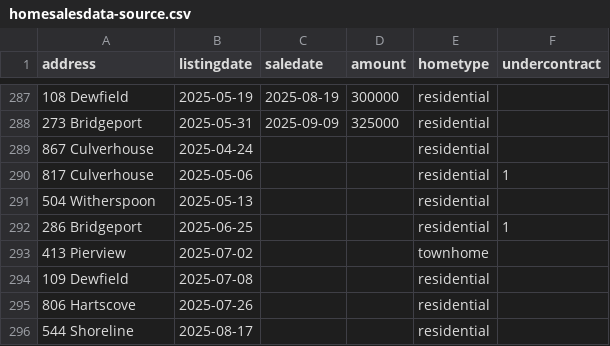
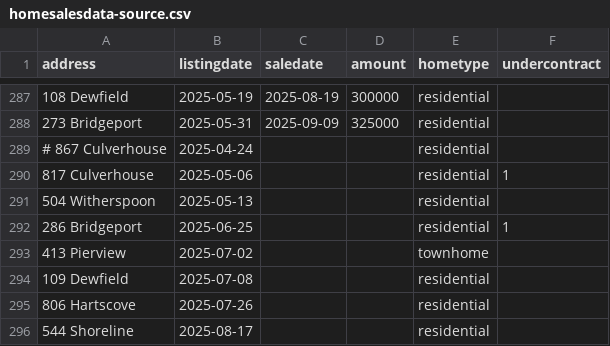
Before and after one commit to robhanssen/glenlake-homesales, a CSV file: sources/homesalesdata-source.csv, drawn as a sheet; only a part is shown, gaps mark what is left out.

Commit message:
listing removed

```diff
--- a/sources/homesalesdata-source.csv
+++ b/sources/homesalesdata-source.csv
@@ -288,3 +288,3 @@
 273 Bridgeport,2025-05-31,2025-09-09,325000,residential,
-867 Culverhouse,2025-04-24,,,residential,
+# 867 Culverhouse,2025-04-24,,,residential,
 817 Culverhouse,2025-05-06,,,residential,1
```
